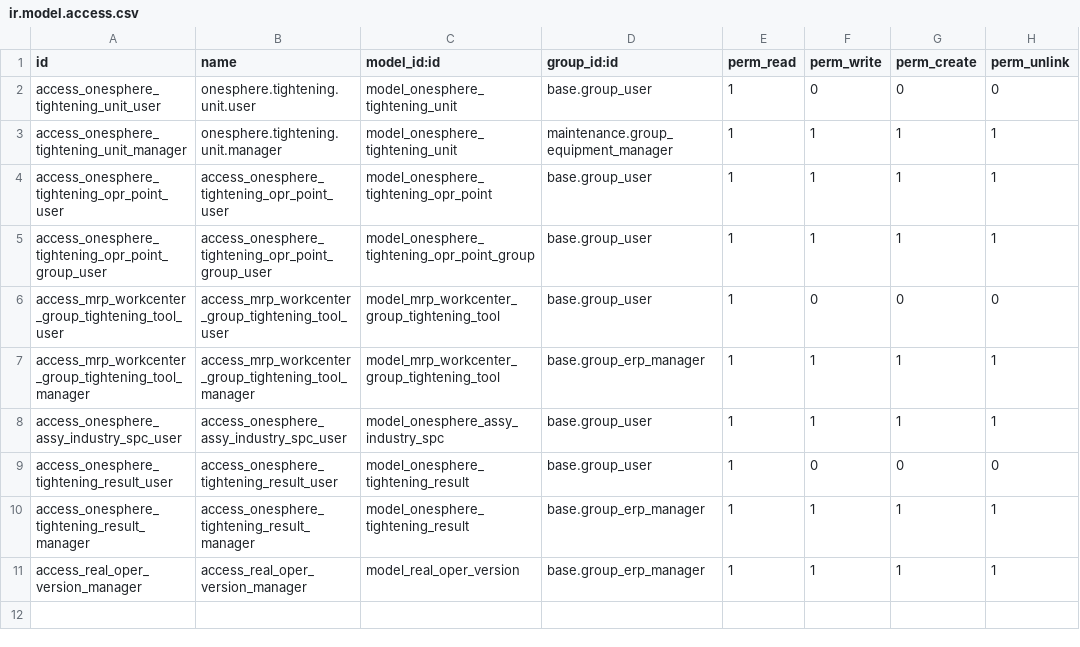
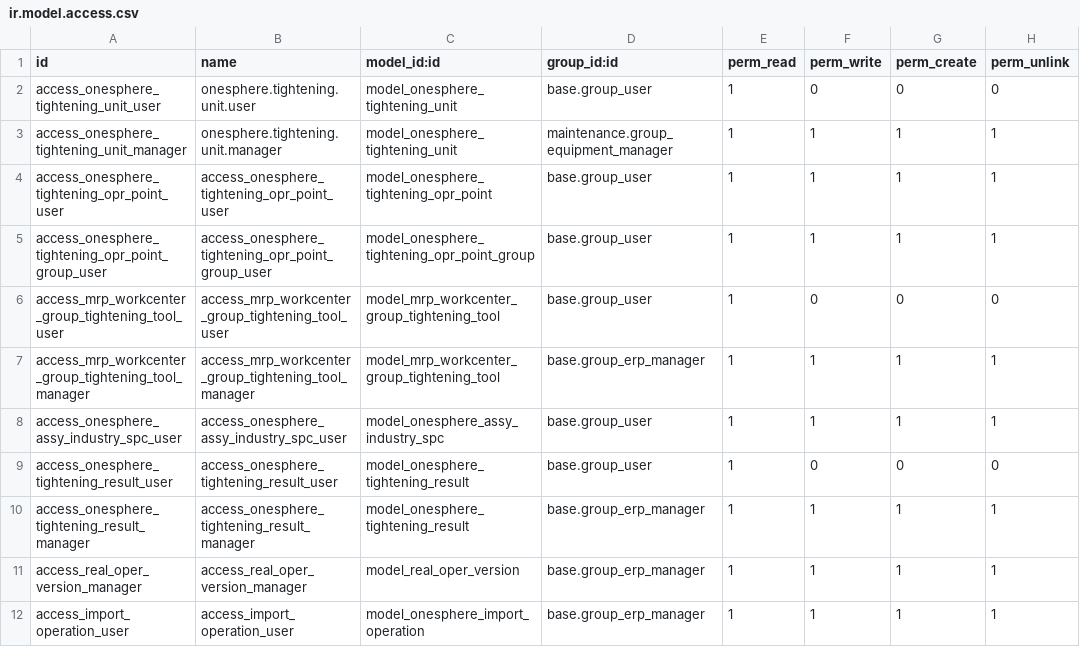
Before and after one commit to wangqian-lab/onesphere, a CSV file: server/onesphere/onesphere_assembly_industry/security/ir.model.access.csv, drawn as a sheet; the diff names each change by its address in the sheet, - before the commit and + after, or states it on an @@ line.

Commit message:
[ADD](onesphere_assembly_industry): 增加作业批量导入的功能。

```diff
--- a/server/onesphere/onesphere_assembly_industry/security/ir.model.access.csv
+++ b/server/onesphere/onesphere_assembly_industry/security/ir.model.access.csv
+row 12: access_import_operation_user | access_import_operation_user | model_onesphere_import_operation | base.group_erp_manager | 1 | 1 | 1 | 1
```
Also changed, not shown: 5 other files.
